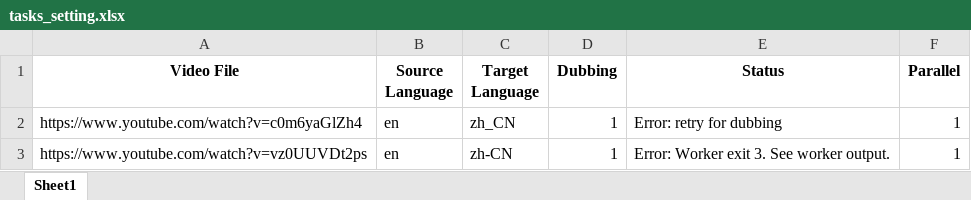
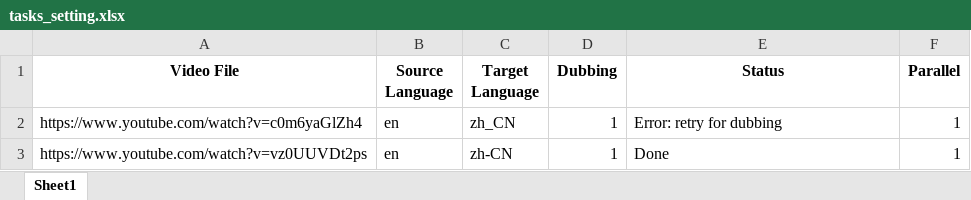
Before and after one commit to sujz/VideoLingo, an Excel workbook: batch/tasks_setting.xlsx, sheet Sheet1, drawn as a sheet; values as stored, in another font and other column widths than the file's, no borders; the diff names each change by its address in the sheet, - before the commit and + after, or states it on an @@ line.

Commit message:
pass test with single and batch mode

```diff
--- a/batch/tasks_setting.xlsx (sheet Sheet1)
+++ b/batch/tasks_setting.xlsx (sheet Sheet1)
-E3 (Status): Error: Worker exit 3. See worker output.
+E3 (Status): Done
```
Also changed, not shown: 2 other files.
